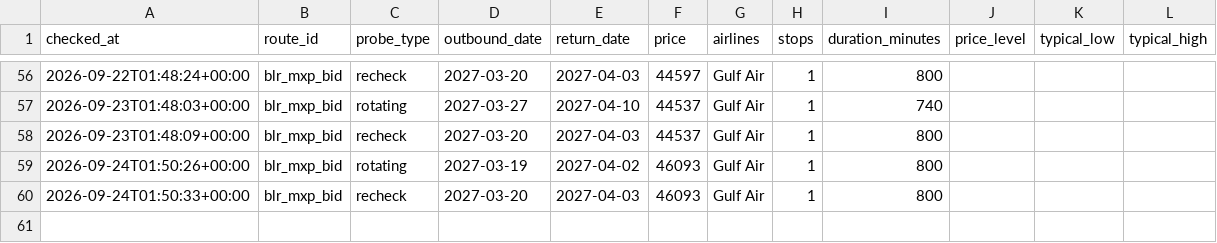
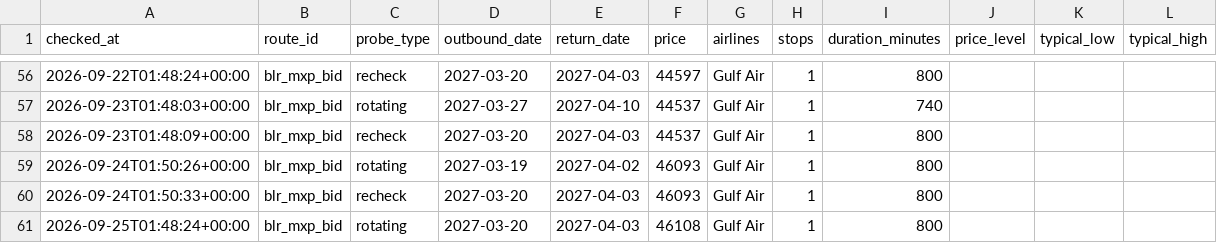
Before and after one commit to amithmanojwork/fare-tracker, a CSV file: data/history.csv, drawn as a sheet; only a part is shown, gaps mark what is left out; the diff names each change by its address in the sheet, - before the commit and + after, or states it on an @@ line.

```diff
--- a/data/history.csv
+++ b/data/history.csv
+row 61: 2026-09-25T01:48:24+00:00 | blr_mxp_bid | rotating | 2027-03-20 | 2027-04-03 | 46108 | Gulf Air | 1 | 800
```
Also changed, not shown: 2 other files.
